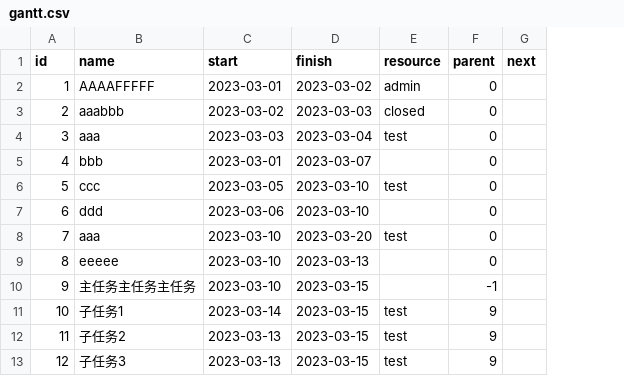
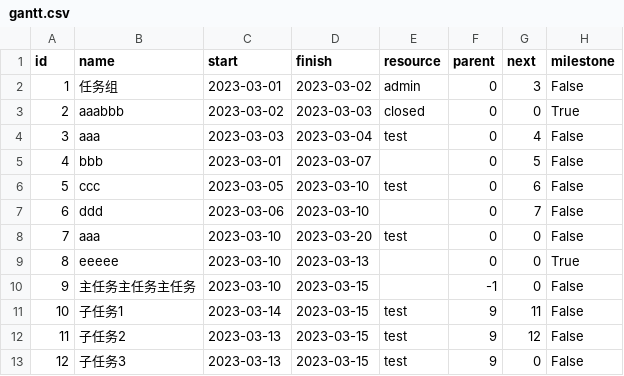
Before and after one commit to netkiller/devops, a CSV file: doc/gantt/gantt.csv, drawn as a sheet; the diff names each change by its address in the sheet, - before the commit and + after, or states it on an @@ line.

Commit message:
Changes to be committed: 	modified:   bin/gantt 	modified:   doc/gantt/gantt.csv 	new file:   doc/gantt/gantt.numbers 	new file:   doc/gantt/gantt.tsv 	modified:   netkiller/gantt.py

```diff
--- a/doc/gantt/gantt.csv
+++ b/doc/gantt/gantt.csv
+column H (milestone), rows 2-13: False | True | False | False | False | False | False | True | False | False | False | False
-B2 (name): AAAAFFFFF
+B2 (name): 任务组
-G2 (next): (empty)
+G2 (next): 3
-G3 (next): (empty)
+G3 (next): 0
-G4 (next): (empty)
+G4 (next): 4
-G5 (next): (empty)
+G5 (next): 5
-G6 (next): (empty)
+G6 (next): 6
-G7 (next): (empty)
+G7 (next): 7
-G8:G10 (next): (empty)
+G8:G10 (next): 0
-G11 (next): (empty)
+G11 (next): 11
-G12 (next): (empty)
+G12 (next): 12
-G13 (next): (empty)
+G13 (next): 0
```
Also changed, not shown: 3 other files.
